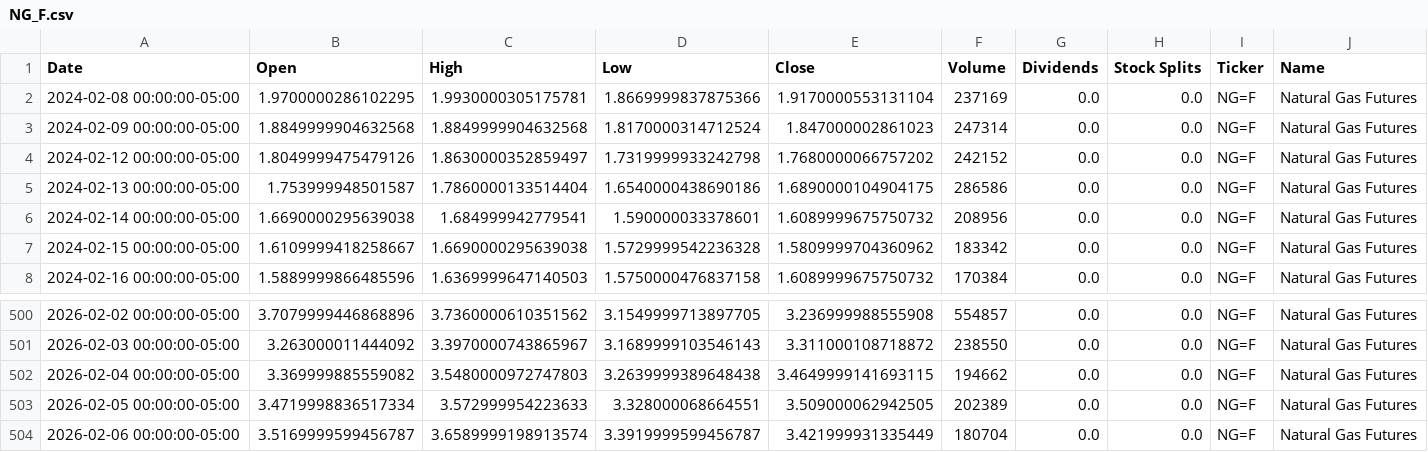
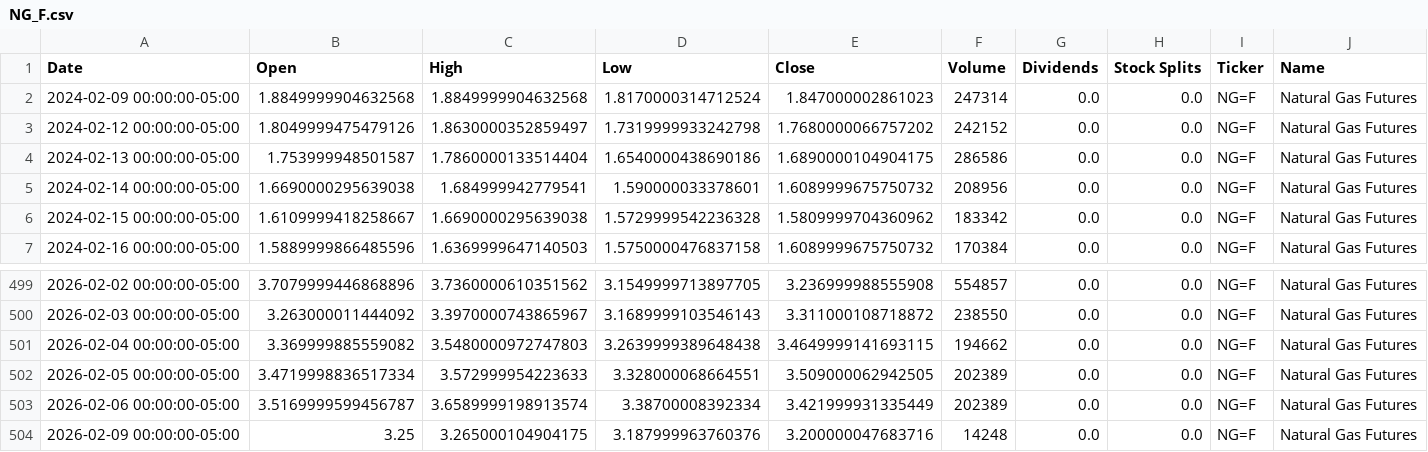
Before and after one commit to dylanmcd0/energy-analysis, a CSV file: data/financial/yfinance/NG_F.csv, drawn as a sheet; only a part is shown, gaps mark what is left out.

```diff
--- a/data/financial/yfinance/NG_F.csv
+++ b/data/financial/yfinance/NG_F.csv
@@ -1,3 +1,2 @@
 Date,Open,High,Low,Close,Volume,Dividends,Stock Splits,Ticker,Name
-2024-02-08 00:00:00-05:00,1.9700000286102295,1.9930000305175781,1.8669999837875366,1.9170000553131104,237169,0.0,0.0,NG=F,Natural Gas Futures
 2024-02-09 00:00:00-05:00,1.8849999904632568,1.8849999904632568,1.8170000314712524,1.847000002861023,247314,0.0,0.0,NG=F,Natural Gas Futures
@@ -503,2 +502,3 @@ Date,Open,High,Low,Close,Volume,Dividends,Stock Splits,Ticker,Name
 2026-02-05 00:00:00-05:00,3.4719998836517334,3.572999954223633,3.328000068664551,3.509000062942505,202389,0.0,0.0,NG=F,Natural Gas Futures
-2026-02-06 00:00:00-05:00,3.5169999599456787,3.6589999198913574,3.3919999599456787,3.421999931335449,180704,0.0,0.0,NG=F,Natural Gas Futures
+2026-02-06 00:00:00-05:00,3.5169999599456787,3.6589999198913574,3.38700008392334,3.421999931335449,202389,0.0,0.0,NG=F,Natural Gas Futures
+2026-02-09 00:00:00-05:00,3.25,3.265000104904175,3.187999963760376,3.200000047683716,14248,0.0,0.0,NG=F,Natural Gas Futures
```
Also changed, not shown: data/financial/yfinance/OXY.csv, data/financial/yfinance/URA.csv, 15 other files.
